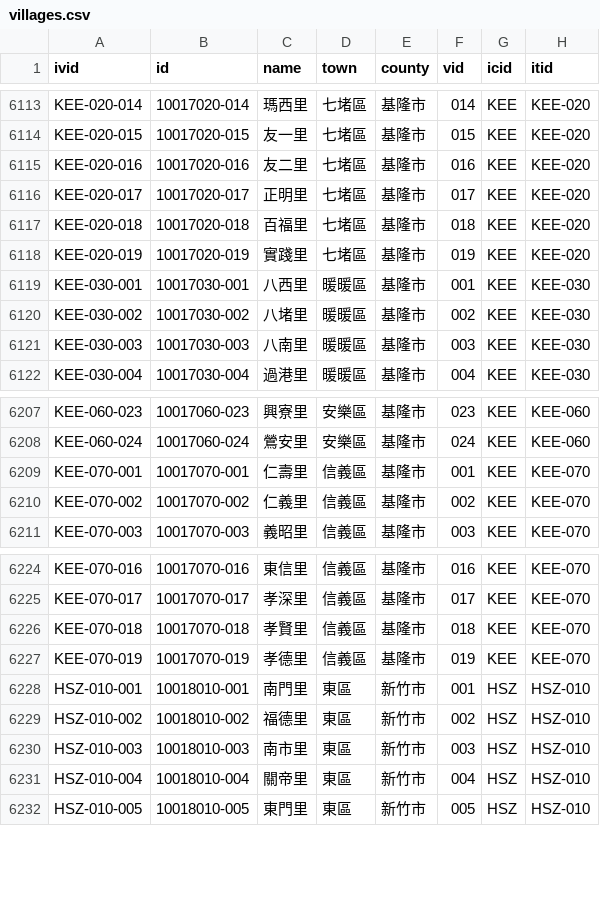
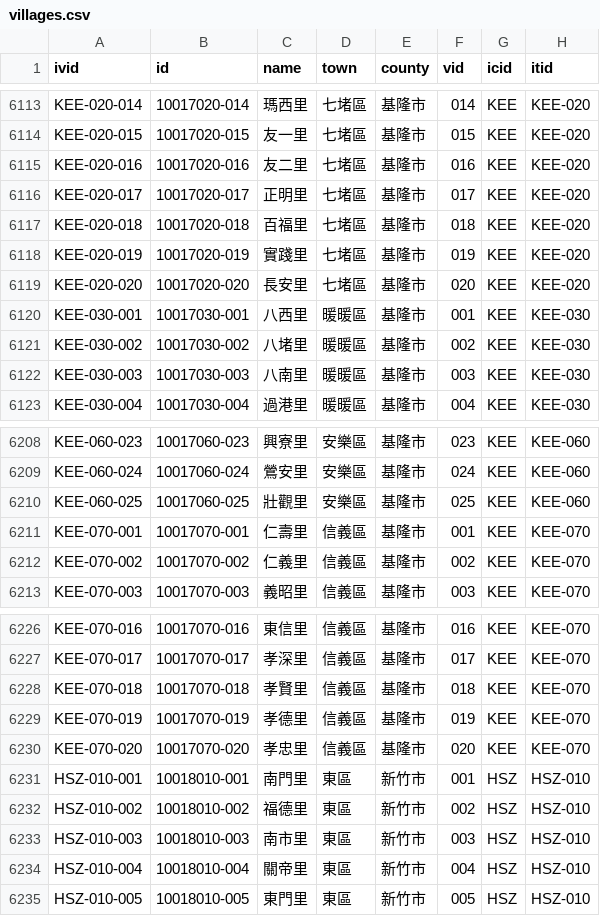
Before and after one commit to g0v/twhgis, a CSV file: villages.csv, drawn as a sheet; only a part is shown, gaps mark what is left out.

Commit message:
changes for 2006-01-02

```diff
--- a/villages.csv
+++ b/villages.csv
@@ -6118,2 +6118,3 @@ KEE-020-018,10017020-018,百福里,七堵區,基隆市,018,KEE,KEE-020
 KEE-020-019,10017020-019,實踐里,七堵區,基隆市,019,KEE,KEE-020
+KEE-020-020,10017020-020,長安里,七堵區,基隆市,020,KEE,KEE-020
 KEE-030-001,10017030-001,八西里,暖暖區,基隆市,001,KEE,KEE-030
@@ -6208,2 +6209,3 @@ KEE-060-023,10017060-023,興寮里,安樂區,基隆市,023,KEE,KEE-060
 KEE-060-024,10017060-024,鶯安里,安樂區,基隆市,024,KEE,KEE-060
+KEE-060-025,10017060-025,壯觀里,安樂區,基隆市,025,KEE,KEE-060
 KEE-070-001,10017070-001,仁壽里,信義區,基隆市,001,KEE,KEE-070
@@ -6227,2 +6229,3 @@ KEE-070-018,10017070-018,孝賢里,信義區,基隆市,018,KEE,KEE-070
 KEE-070-019,10017070-019,孝德里,信義區,基隆市,019,KEE,KEE-070
+KEE-070-020,10017070-020,孝忠里,信義區,基隆市,020,KEE,KEE-070
 HSZ-010-001,10018010-001,南門里,東區,新竹市,001,HSZ,HSZ-010
```
